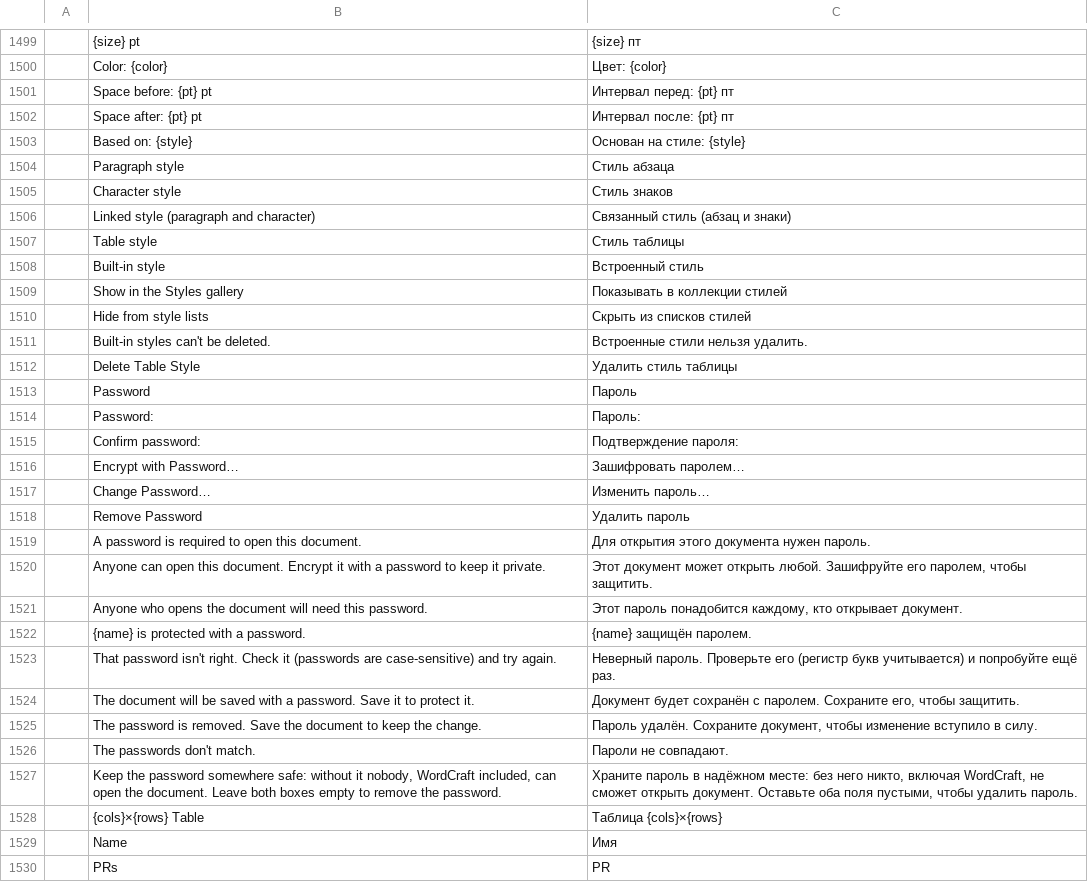
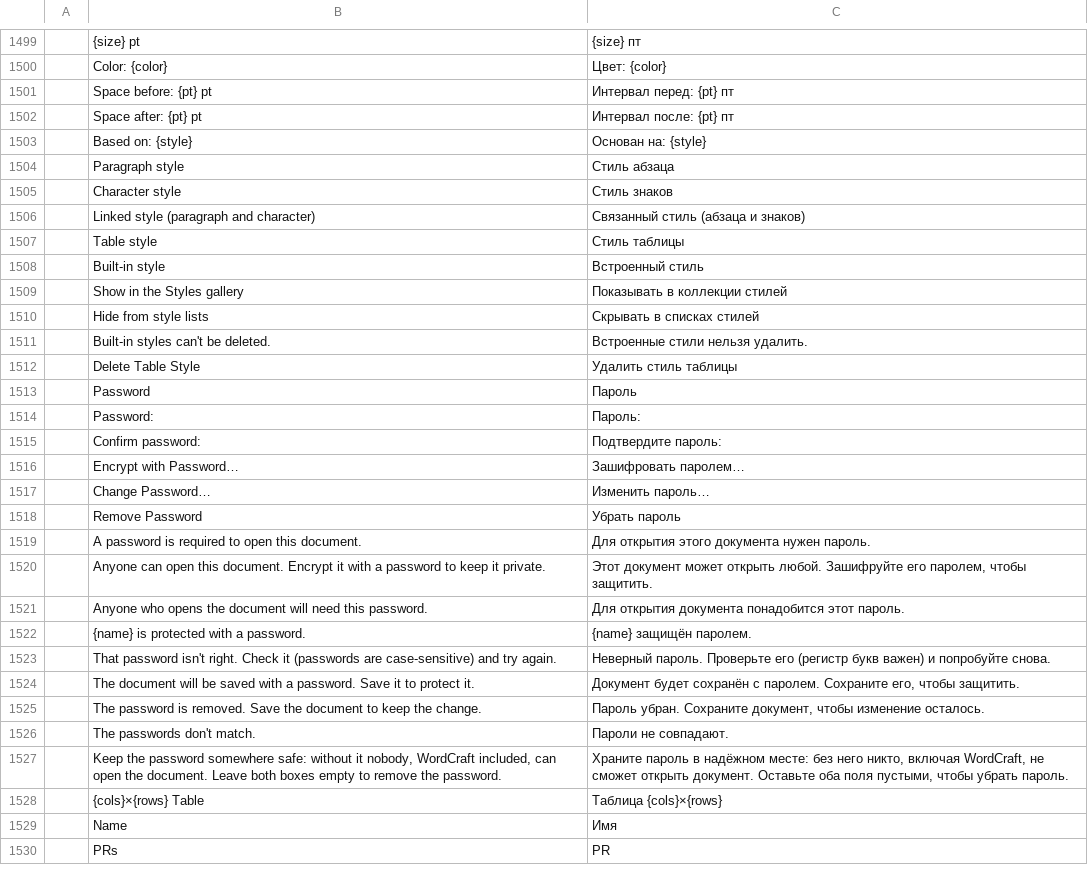
Before and after one commit to storytold/wordcraft, a TSV file: crates/ui-egui/src/i18n/ru.tsv, drawn as a sheet; only a part is shown, gaps mark what is left out; the diff covers the shown part only; the diff names each change by its address in the sheet, - before the commit and + after, or states it on an @@ line.

```diff
--- a/crates/ui-egui/src/i18n/ru.tsv
+++ b/crates/ui-egui/src/i18n/ru.tsv
-C1503: Основан на стиле: {style}
+C1503: Основан на: {style}
-C1506: Связанный стиль (абзац и знаки)
+C1506: Связанный стиль (абзаца и знаков)
-C1510: Скрыть из списков стилей
+C1510: Скрывать в списках стилей
-C1515: Подтверждение пароля:
+C1515: Подтвердите пароль:
-C1518: Удалить пароль
+C1518: Убрать пароль
-C1521: Этот пароль понадобится каждому, кто открывает документ.
+C1521: Для открытия документа понадобится этот пароль.
-C1523: …(регистр букв учитывается) и попробуйте ещё раз.
+C1523: …(регистр букв важен) и попробуйте снова.
-C1525: Пароль удалён. Сохраните документ, чтобы изменение вступило в силу.
+C1525: Пароль убран. Сохраните документ, чтобы изменение осталось.
-C1527: …пустыми, чтобы удалить пароль.
+C1527: …пустыми, чтобы убрать пароль.
```
Also changed, not shown: 15 edited cells elsewhere in this file.
